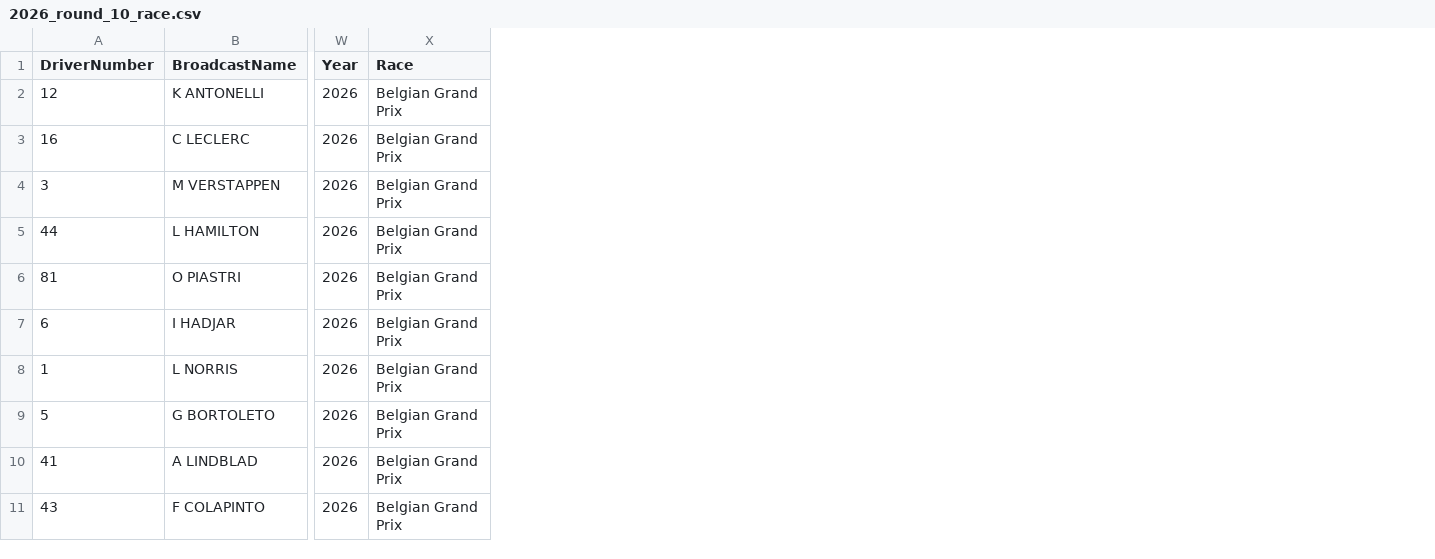
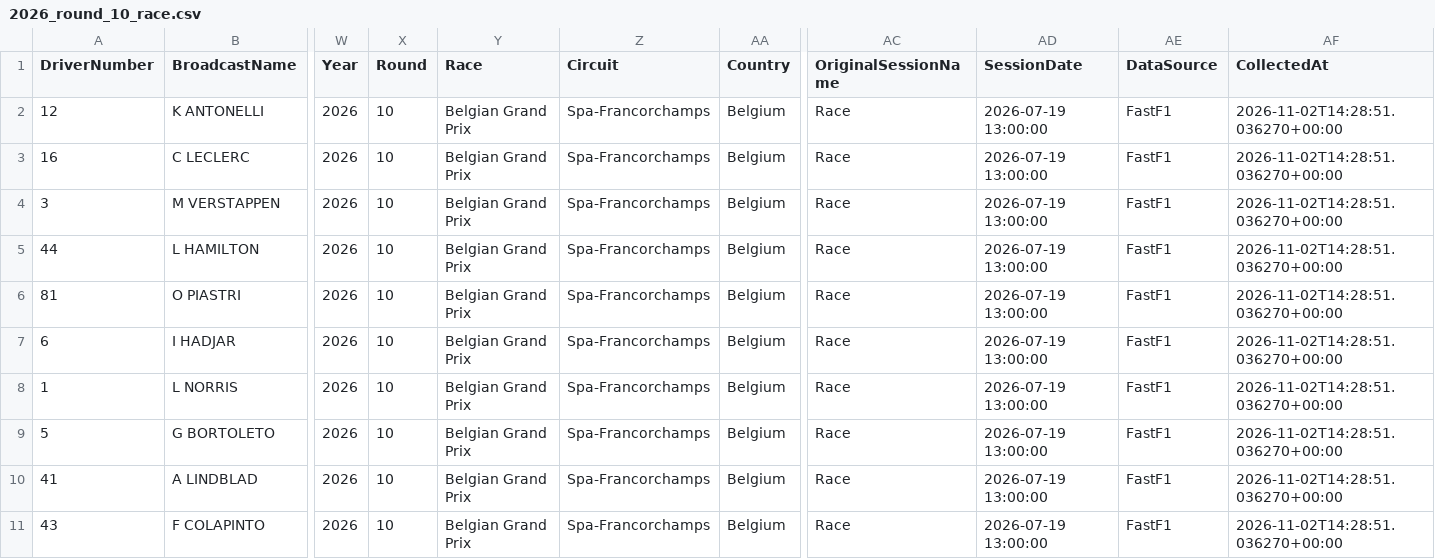
Before and after one commit to dineshdhayfule/F1-Race-Predictions, a CSV file: data/raw/season/2026/2026_round_10_race.csv, drawn as a sheet; only a part is shown, gaps mark what is left out; the diff names each change by its address in the sheet, - before the commit and + after, or states it on an @@ line.

```diff
--- a/data/raw/season/2026/2026_round_10_race.csv
+++ b/data/raw/season/2026/2026_round_10_race.csv
+column X (Round), rows 2-11: all 10
+column Z (Circuit), rows 2-11: all Spa-Francorchamps
+column AA (Country), rows 2-11: all Belgium
+column AC (OriginalSessionName), rows 2-11: all Race
+column AD (SessionDate), rows 2-11: all 2026-07-19 13:00:00
+column AE (DataSource), rows 2-11: all FastF1
+column AF (CollectedAt), rows 2-11: all 2026-11-02T14:28:51.036270+00:00
```
Also changed, not shown: data/raw/season/2026/2026_round_10_qualifying.csv, data/raw/season/2026/2026_round_7_qualifying.csv, 12 other files.
